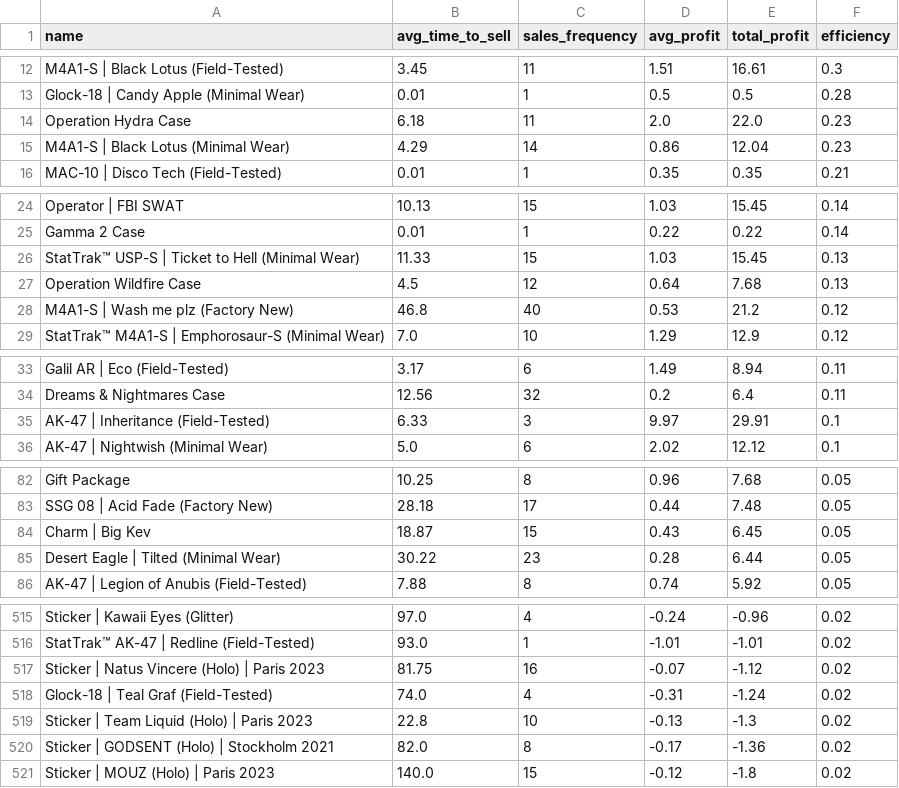
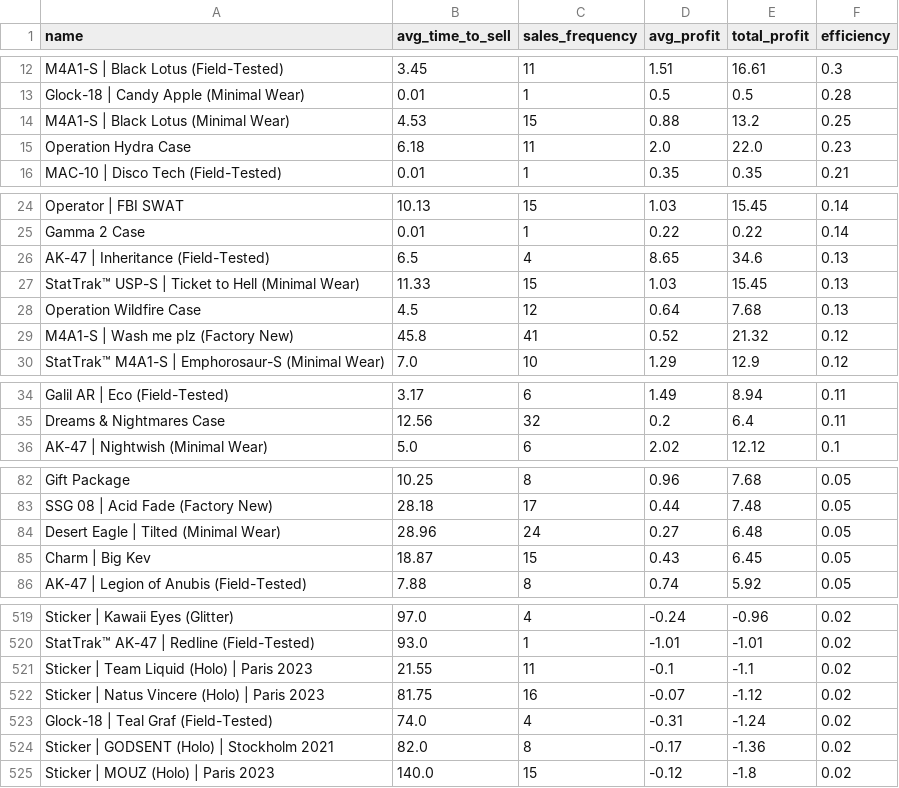
Before and after one commit to enesx44/skinbaron-trading-bot-v3, a CSV file: generated_files/analytics/time_to_sell.csv, drawn as a sheet; only a part is shown, gaps mark what is left out; the diff covers the shown part only.

```diff
--- a/generated_files/analytics/time_to_sell.csv
+++ b/generated_files/analytics/time_to_sell.csv
@@ -13,4 +13,4 @@ M4A1-S | Black Lotus (Field-Tested),3.45,11,1.51,16.61,0.3
 Glock-18 | Candy Apple (Minimal Wear),0.01,1,0.5,0.5,0.28
+M4A1-S | Black Lotus (Minimal Wear),4.53,15,0.88,13.2,0.25
 Operation Hydra Case,6.18,11,2.0,22.0,0.23
-M4A1-S | Black Lotus (Minimal Wear),4.29,14,0.86,12.04,0.23
 MAC-10 | Disco Tech (Field-Tested),0.01,1,0.35,0.35,0.21
@@ -25,5 +25,6 @@ Operator | FBI SWAT,10.13,15,1.03,15.45,0.14
 Gamma 2 Case,0.01,1,0.22,0.22,0.14
+AK-47 | Inheritance (Field-Tested),6.5,4,8.65,34.6,0.13
 StatTrak™ USP-S | Ticket to Hell (Minimal Wear),11.33,15,1.03,15.45,0.13
 Operation Wildfire Case,4.5,12,0.64,7.68,0.13
-M4A1-S | Wash me plz (Factory New),46.8,40,0.53,21.2,0.12
+M4A1-S | Wash me plz (Factory New),45.8,41,0.52,21.32,0.12
 StatTrak™ M4A1-S | Emphorosaur-S (Minimal Wear),7.0,10,1.29,12.9,0.12
@@ -34,3 +35,2 @@ Galil AR | Eco (Field-Tested),3.17,6,1.49,8.94,0.11
 Dreams & Nightmares Case,12.56,32,0.2,6.4,0.11
-AK-47 | Inheritance (Field-Tested),6.33,3,9.97,29.91,0.1
 AK-47 | Nightwish (Minimal Wear),5.0,6,2.02,12.12,0.1
@@ -83,4 +83,4 @@ Gift Package,10.25,8,0.96,7.68,0.05
 SSG 08 | Acid Fade (Factory New),28.18,17,0.44,7.48,0.05
+Desert Eagle | Tilted (Minimal Wear),28.96,24,0.27,6.48,0.05
 Charm | Big Kev,18.87,15,0.43,6.45,0.05
-Desert Eagle | Tilted (Minimal Wear),30.22,23,0.28,6.44,0.05
 AK-47 | Legion of Anubis (Field-Tested),7.88,8,0.74,5.92,0.05
@@ -516,5 +520,5 @@ Sticker | Kawaii Eyes (Glitter),97.0,4,-0.24,-0.96,0.02
 StatTrak™ AK-47 | Redline (Field-Tested),93.0,1,-1.01,-1.01,0.02
+Sticker | Team Liquid (Holo) | Paris 2023,21.55,11,-0.1,-1.1,0.02
 Sticker | Natus Vincere (Holo) | Paris 2023,81.75,16,-0.07,-1.12,0.02
 Glock-18 | Teal Graf (Field-Tested),74.0,4,-0.31,-1.24,0.02
-Sticker | Team Liquid (Holo) | Paris 2023,22.8,10,-0.13,-1.3,0.02
 Sticker | GODSENT (Holo) | Stockholm 2021,82.0,8,-0.17,-1.36,0.02
```
Also changed, not shown: 6 added rows and 2 removed rows elsewhere in this file, generated_files/analytics/available_offers_sorted_by_buy_date.csv, generated_files/analytics/available_offers_sorted_by_profit.csv, 8 other files.
